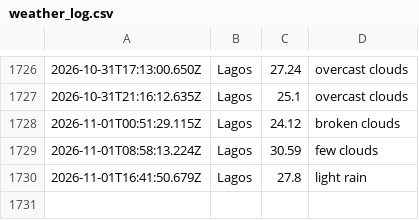
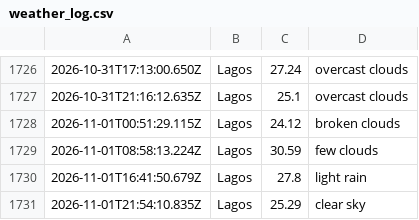
Before and after one commit to Obiuno/waether-api, a CSV file: data/weather_log.csv, drawn as a sheet; only a part is shown, gaps mark what is left out; the diff names each change by its address in the sheet, - before the commit and + after, or states it on an @@ line.

```diff
--- a/data/weather_log.csv
+++ b/data/weather_log.csv
+row 1731: 2026-11-01T21:54:10.835Z | Lagos | 25.29 | clear sky
```
Also changed, not shown: 1 other file.
